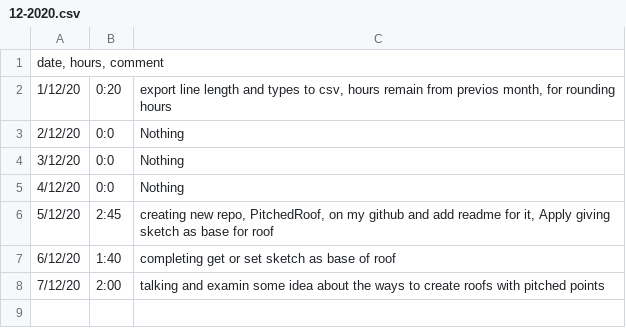
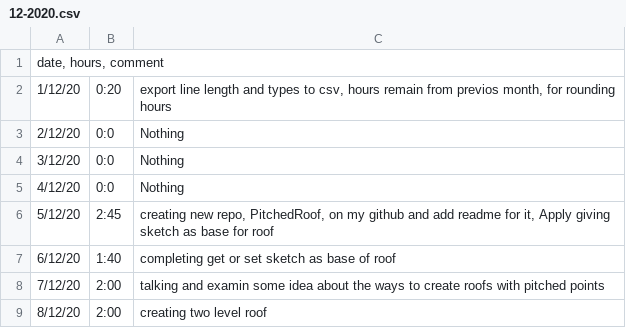
Before and after one commit to ebrahimraeyat/work_trace, a CSV file: 12-2020.csv, drawn as a sheet.

Commit message:
8-12-2020, 2:0

```diff
--- a/12-2020.csv
+++ b/12-2020.csv
@@ -8 +8,2 @@ date, hours, comment
 7/12/20; 2:00; talking and examin some idea about the ways to create roofs with pitched points
+8/12/20; 2:00; creating two level roof
```
